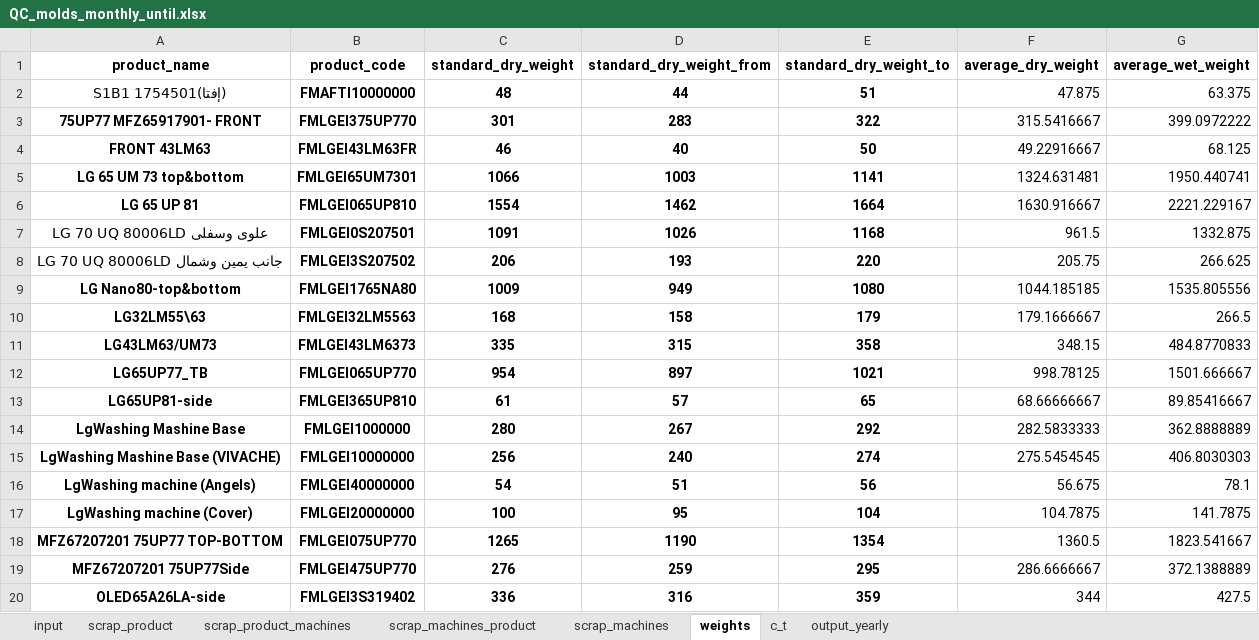
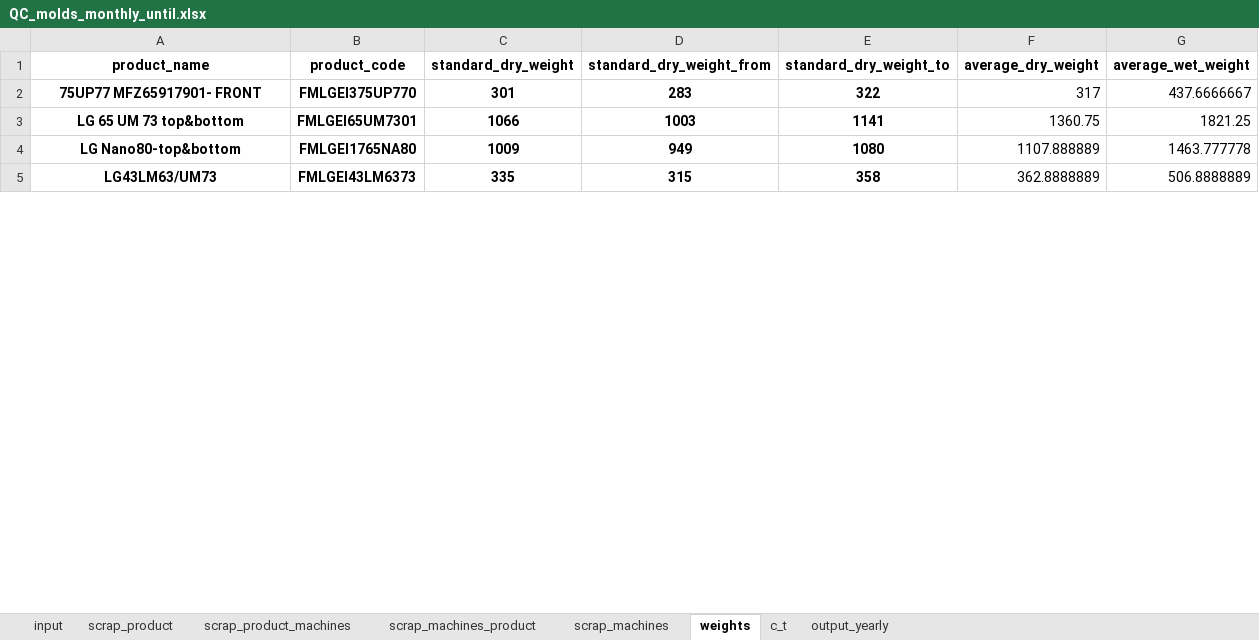
Before and after one commit to esmallah/data_assistant, an Excel workbook: apps/analysis/formats/QC_molds_monthly_until.xlsx, sheet weights, drawn as a sheet; only a part is shown; values as stored, in another font and other column widths than the file's, no borders; removed rows and columns are numbered as before the commit, all else as after; the diff covers the shown part only; the diff names each change by its address in the sheet, - before the commit and + after, or states it on an @@ line.

```diff
--- a/apps/analysis/formats/QC_molds_monthly_until.xlsx (sheet weights)
+++ b/apps/analysis/formats/QC_molds_monthly_until.xlsx (sheet weights)
-row 2: (إفتا)S1B1 1754501 | FMAFTI10000000 | 48 | 44 | 51 | 47.875 | 63.375
-F2 (average_dry_weight): 315.5416667
+F2 (average_dry_weight): 317
-G2 (average_wet_weight): 399.0972222
+G2 (average_wet_weight): 437.6666667
-row 4: FRONT 43LM63 | FMLGEI43LM63FR | 46 | 40 | 50 | 49.22916667 | 68.125
-F3 (average_dry_weight): 1324.631481
+F3 (average_dry_weight): 1360.75
-G3 (average_wet_weight): 1950.440741
+G3 (average_wet_weight): 1821.25
-row 6: LG 65 UP 81 | FMLGEI065UP810 | 1554 | 1462 | 1664 | 1630.916667 | 2221.229167
-row 7: LG 70 UQ 80006LD علوى وسفلى | FMLGEI0S207501 | 1091 | 1026 | 1168 | 961.5 | 1332.875
-row 8: LG 70 UQ 80006LD جانب يمين وشمال | FMLGEI3S207502 | 206 | 193 | 220 | 205.75 | 266.625
-F4 (average_dry_weight): 1044.185185
+F4 (average_dry_weight): 1107.888889
-G4 (average_wet_weight): 1535.805556
+G4 (average_wet_weight): 1463.777778
-row 10: LG32LM55\63 | FMLGEI32LM5563 | 168 | 158 | 179 | 179.1666667 | 266.5
-F5 (average_dry_weight): 348.15
+F5 (average_dry_weight): 362.8888889
-G5 (average_wet_weight): 484.8770833
+G5 (average_wet_weight): 506.8888889
-row 12: LG65UP77_TB | FMLGEI065UP770 | 954 | 897 | 1021 | 998.78125 | 1501.666667
-row 13: LG65UP81-side | FMLGEI365UP810 | 61 | 57 | 65 | 68.66666667 | 89.85416667
-row 14: LgWashing Mashine Base | FMLGEI1000000 | 280 | 267 | 292 | 282.5833333 | 362.8888889
-row 15: LgWashing Mashine Base (VIVACHE) | FMLGEI10000000 | 256 | 240 | 274 | 275.5454545 | 406.8030303
-row 16: LgWashing machine (Angels) | FMLGEI40000000 | 54 | 51 | 56 | 56.675 | 78.1
-row 17: LgWashing machine (Cover) | FMLGEI20000000 | 100 | 95 | 104 | 104.7875 | 141.7875
-row 18: MFZ67207201 75UP77 TOP-BOTTOM | FMLGEI075UP770 | 1265 | 1190 | 1354 | 1360.5 | 1823.541667
-row 19: MFZ67207201 75UP77Side | FMLGEI475UP770 | 276 | 259 | 295 | 286.6666667 | 372.1388889
-row 20: OLED65A26LA-side | FMLGEI3S319402 | 336 | 316 | 359 | 344 | 427.5
```
Also changed, not shown: 1 added row, 55 removed rows and 12 edited cells elsewhere in this sheet, sheet input, sheet scrap_product_machines, sheet scrap_machines_product, sheet output_yearly, sheet scrap_product, sheet c_t, 1 more sheet, apps/analysis/formats/QC_molds_daily_archive.xlsx, apps/analysis/formats/QC_molds_daily_summary.xlsx, 16 other files.
